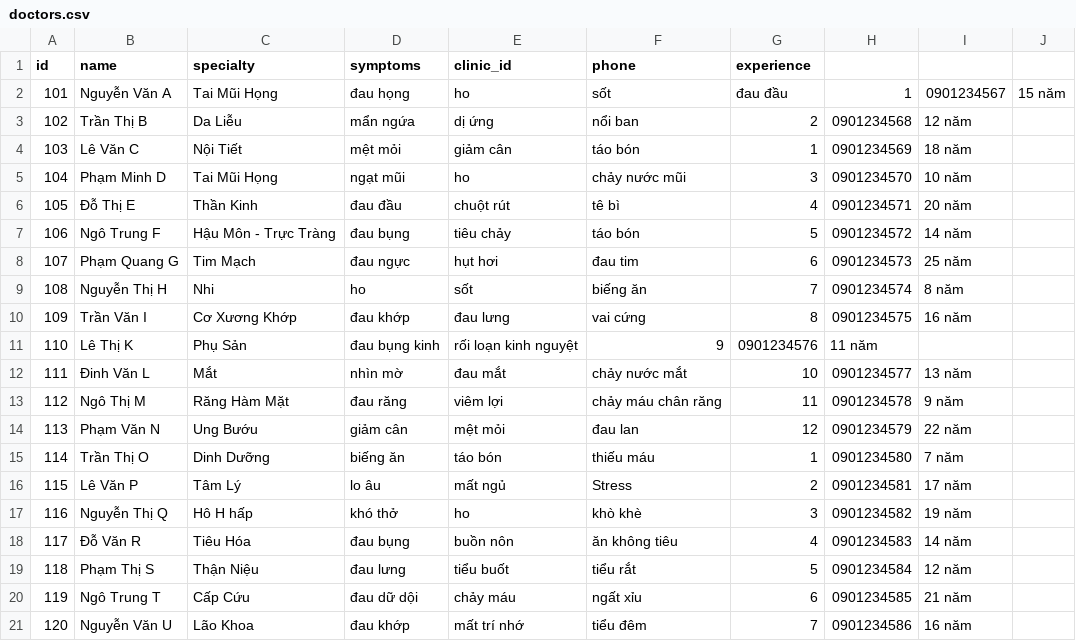
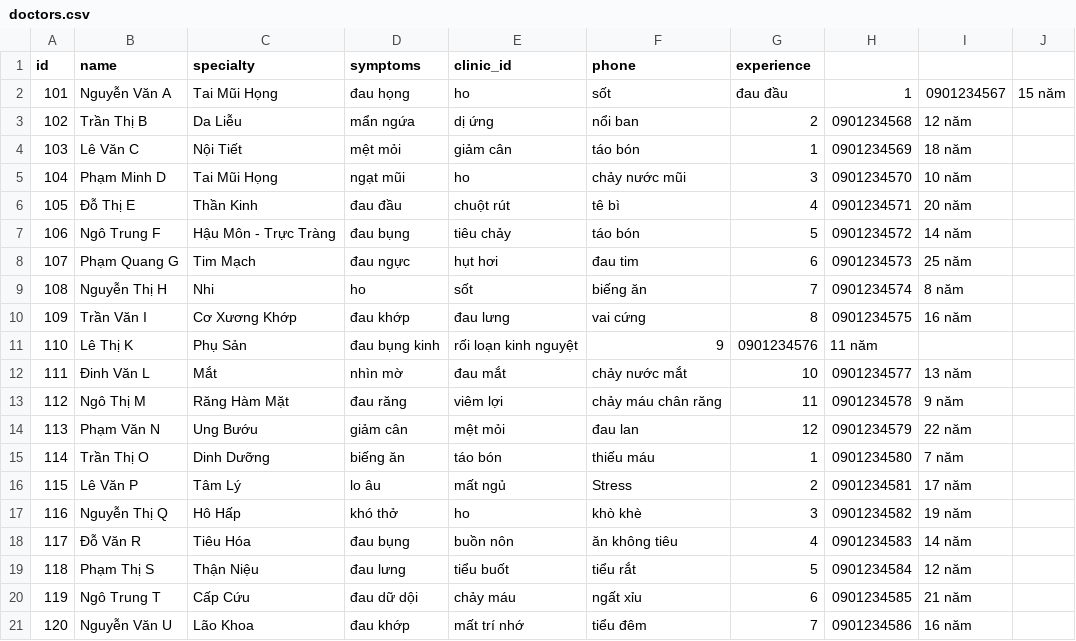
Before and after one commit to IAMIOT1/-t-L-ch-kh-m-online, a CSV file: doctors.csv, drawn as a sheet.

```diff
--- a/doctors.csv
+++ b/doctors.csv
@@ -16,3 +16,3 @@ id,name,specialty,symptoms,clinic_id,phone,experience
 115,Lê Văn P,Tâm Lý,lo âu,mất ngủ, Stress,2,0901234581,17 năm
-116,Nguyễn Thị Q,Hô H hấp,khó thở,ho,khò khè,3,0901234582,19 năm
+116,Nguyễn Thị Q,Hô Hấp,khó thở,ho,khò khè,3,0901234582,19 năm
 117,Đỗ Văn R,Tiêu Hóa,đau bụng,buồn nôn,ăn không tiêu,4,0901234583,14 năm
```
Also changed, not shown: clinics.csv, 7 other files.
